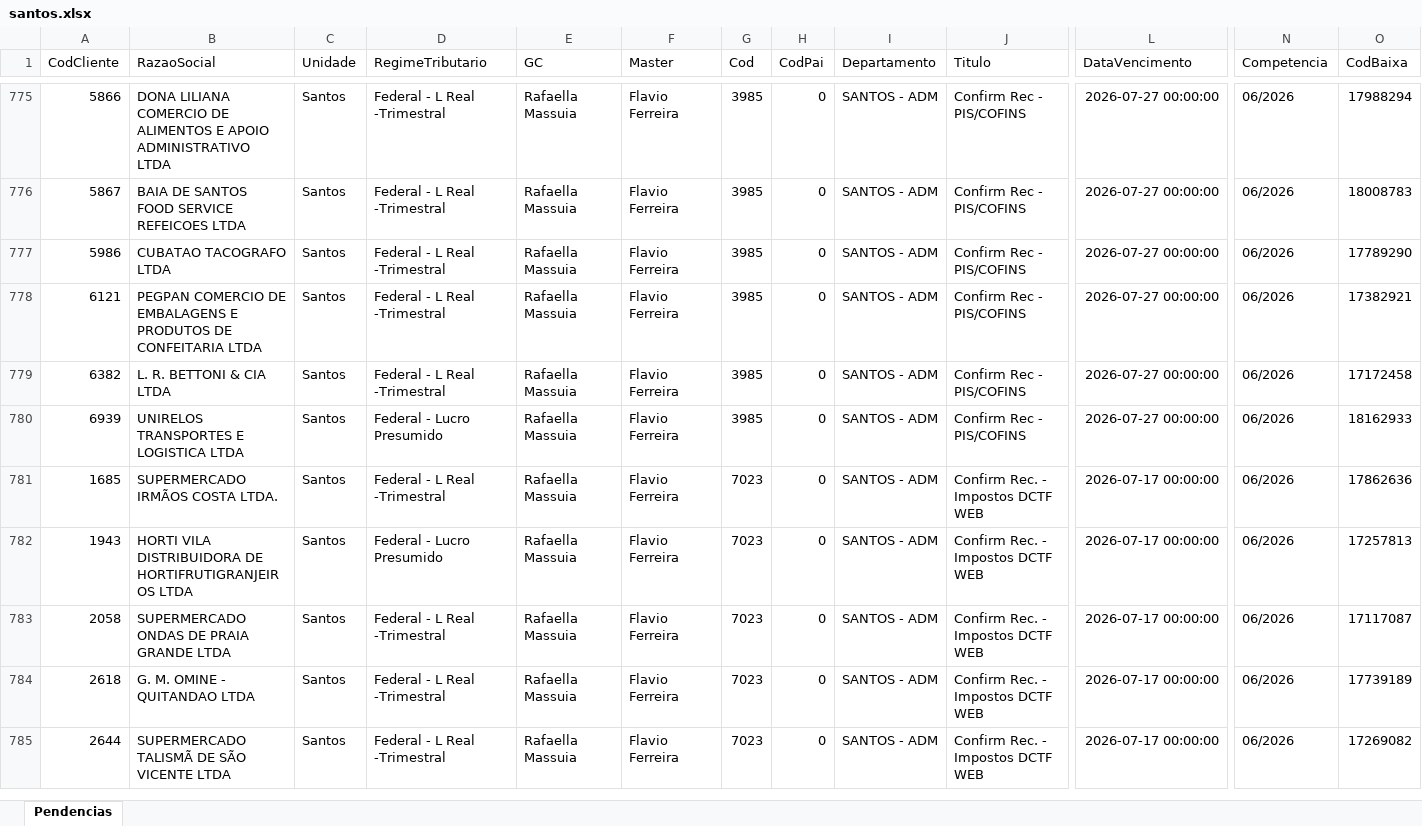
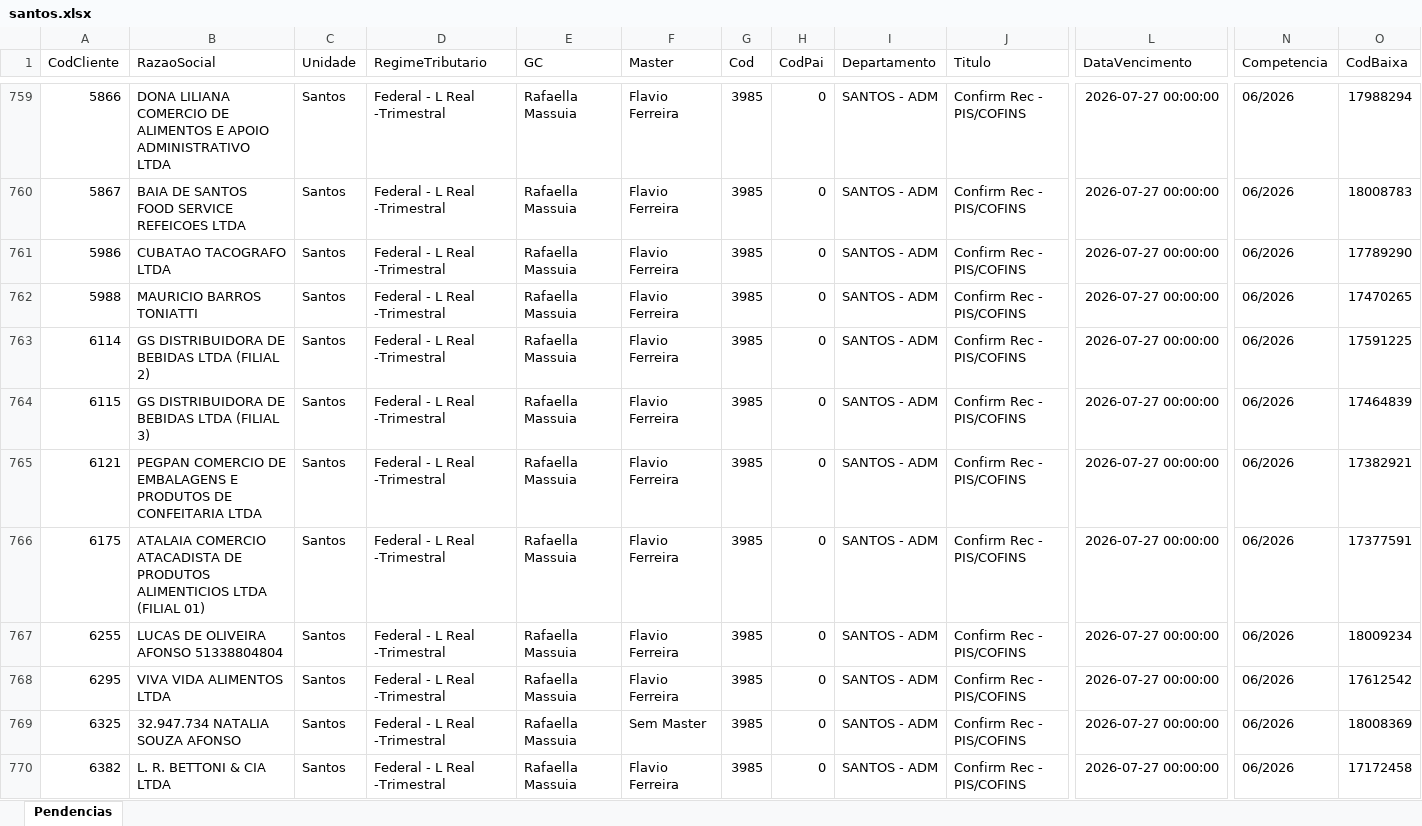
Before and after one commit to willianemanoel/Portal-das-tarefas-teste-, an Excel workbook: dados/base/santos.xlsx, sheet Pendencias, drawn as a sheet; only a part is shown, gaps mark what is left out; the shorter side is filled out with more unchanged rows; values as stored, in another font and other column widths than the file's, no borders; rows hold the shown columns only; the diff covers the shown part only; the diff names each change by its address in the sheet, - before the commit and + after, or states it on an @@ line.

```diff
--- a/dados/base/santos.xlsx (sheet Pendencias)
+++ b/dados/base/santos.xlsx (sheet Pendencias)
+row 762: 5988 | MAURICIO BARROS TONIATTI | Santos | Federal - L Real -Trimestral | Rafaella Massuia | Flavio Ferreira | 3985 | 0 | SANTOS - ADM | Confirm Rec - PIS/COFINS | 2026-07-27 00:00:00 | 06/2026 | 17470265
+row 763: 6114 | GS DISTRIBUIDORA DE BEBIDAS LTDA (FILIAL 2) | Santos | Federal - L Real -Trimestral | Rafaella Massuia | Flavio Ferreira | 3985 | 0 | SANTOS - ADM | Confirm Rec - PIS/COFINS | 2026-07-27 00:00:00 | 06/2026 | 17591225
+row 764: 6115 | GS DISTRIBUIDORA DE BEBIDAS LTDA (FILIAL 3) | Santos | Federal - L Real -Trimestral | Rafaella Massuia | Flavio Ferreira | 3985 | 0 | SANTOS - ADM | Confirm Rec - PIS/COFINS | 2026-07-27 00:00:00 | 06/2026 | 17464839
+row 766: 6175 | ATALAIA COMERCIO ATACADISTA DE PRODUTOS ALIMENTICIOS LTDA (FILIAL 01) | Santos | Federal - L Real -Trimestral | Rafaella Massuia | Flavio Ferreira | 3985 | 0 | SANTOS - ADM | Confirm Rec - PIS/COFINS | 2026-07-27 00:00:00 | 06/2026 | 17377591
+row 767: 6255 | LUCAS DE OLIVEIRA AFONSO 51338804804 | Santos | Federal - L Real -Trimestral | Rafaella Massuia | Flavio Ferreira | 3985 | 0 | SANTOS - ADM | Confirm Rec - PIS/COFINS | 2026-07-27 00:00:00 | 06/2026 | 18009234
+row 768: 6295 | VIVA VIDA ALIMENTOS LTDA | Santos | Federal - L Real -Trimestral | Rafaella Massuia | Flavio Ferreira | 3985 | 0 | SANTOS - ADM | Confirm Rec - PIS/COFINS | 2026-07-27 00:00:00 | 06/2026 | 17612542
+row 769: 6325 | 32.947.734 NATALIA SOUZA AFONSO | Santos | Federal - L Real -Trimestral | Rafaella Massuia | Sem Master | 3985 | 0 | SANTOS - ADM | Confirm Rec - PIS/COFINS | 2026-07-27 00:00:00 | 06/2026 | 18008369
```
Also changed, not shown: 32 added rows, 38 removed rows and 1 edited cell elsewhere in this sheet, dados/base/goias.xlsx, 1 other file.
